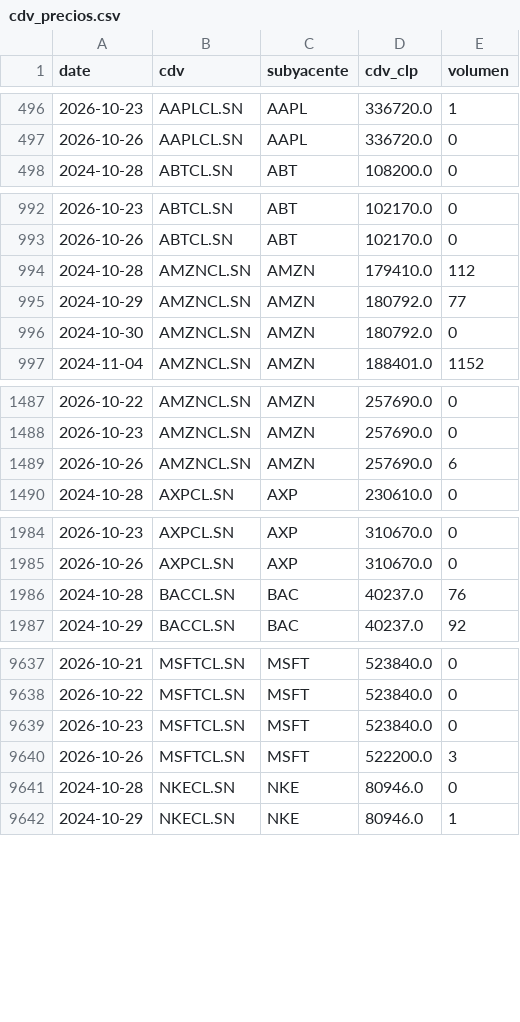
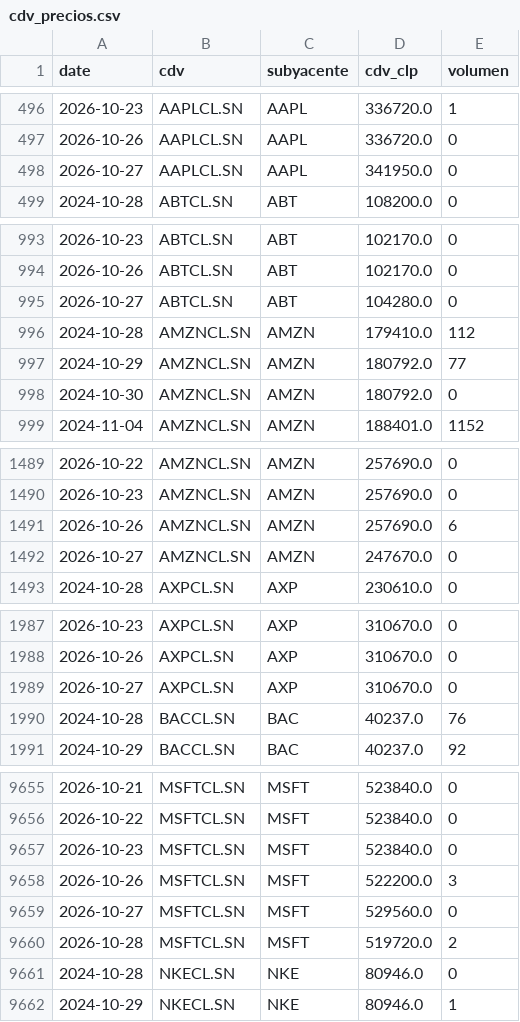
Before and after one commit to rodrigoaguirrediaz6644/alphadata-beta, a CSV file: data/cdv_precios.csv, drawn as a sheet; only a part is shown, gaps mark what is left out; the diff covers the shown part only; the diff names each change by its address in the sheet, - before the commit and + after, or states it on an @@ line.

```diff
--- a/data/cdv_precios.csv
+++ b/data/cdv_precios.csv
+row 498: 2026-10-27 | AAPLCL.SN | AAPL | 341950.0 | 0
+row 995: 2026-10-27 | ABTCL.SN | ABT | 104280.0 | 0
+row 1492: 2026-10-27 | AMZNCL.SN | AMZN | 247670.0 | 0
+row 1989: 2026-10-27 | AXPCL.SN | AXP | 310670.0 | 0
+row 9659: 2026-10-27 | MSFTCL.SN | MSFT | 529560.0 | 0
+row 9660: 2026-10-28 | MSFTCL.SN | MSFT | 519720.0 | 2
```
Also changed, not shown: 24 added rows elsewhere in this file, 3 other files.
